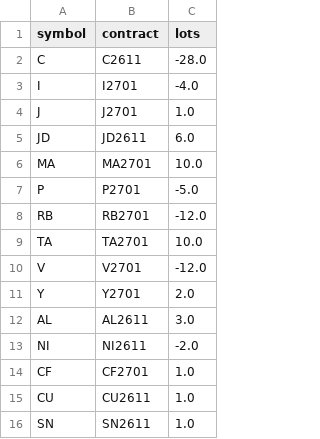
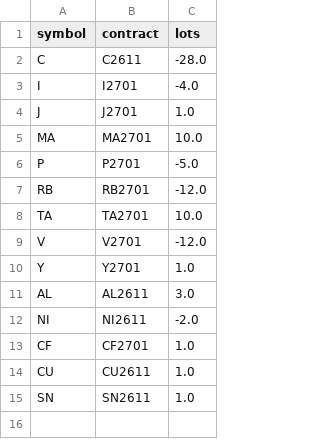
Before and after one commit to goodzcyabc/cta-china-futures, a CSV file: paper_v03p/positions.csv, drawn as a sheet.

```diff
--- a/paper_v03p/positions.csv
+++ b/paper_v03p/positions.csv
@@ -4,3 +4,2 @@ I,I2701,-4.0
 J,J2701,1.0
-JD,JD2611,6.0
 MA,MA2701,10.0
@@ -10,3 +9,3 @@ TA,TA2701,10.0
 V,V2701,-12.0
-Y,Y2701,2.0
+Y,Y2701,1.0
 AL,AL2611,3.0
```
Also changed, not shown: paper/equity.csv, paper_v01r/equity.csv, 32 other files.
